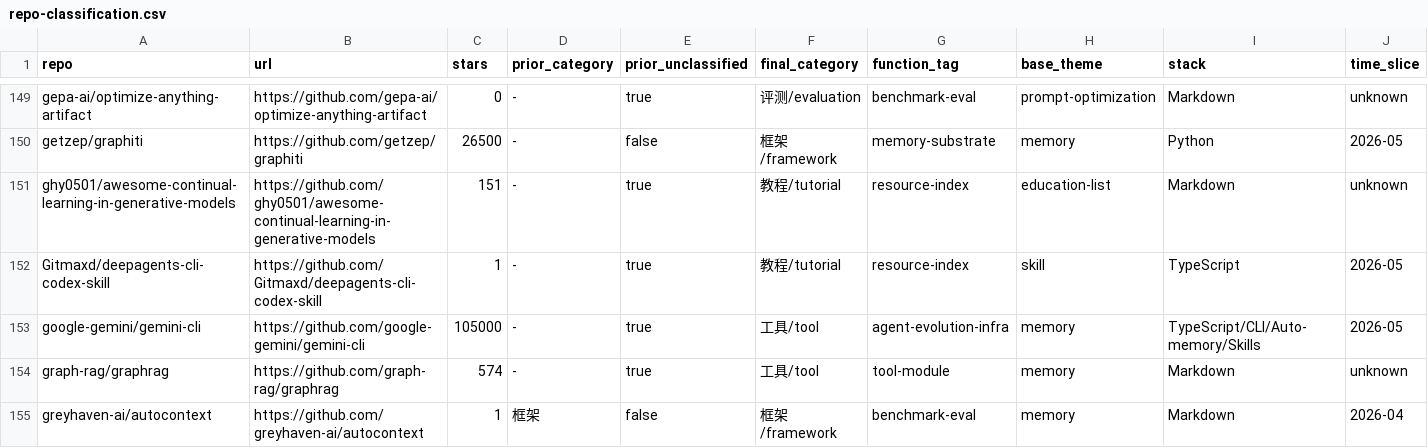
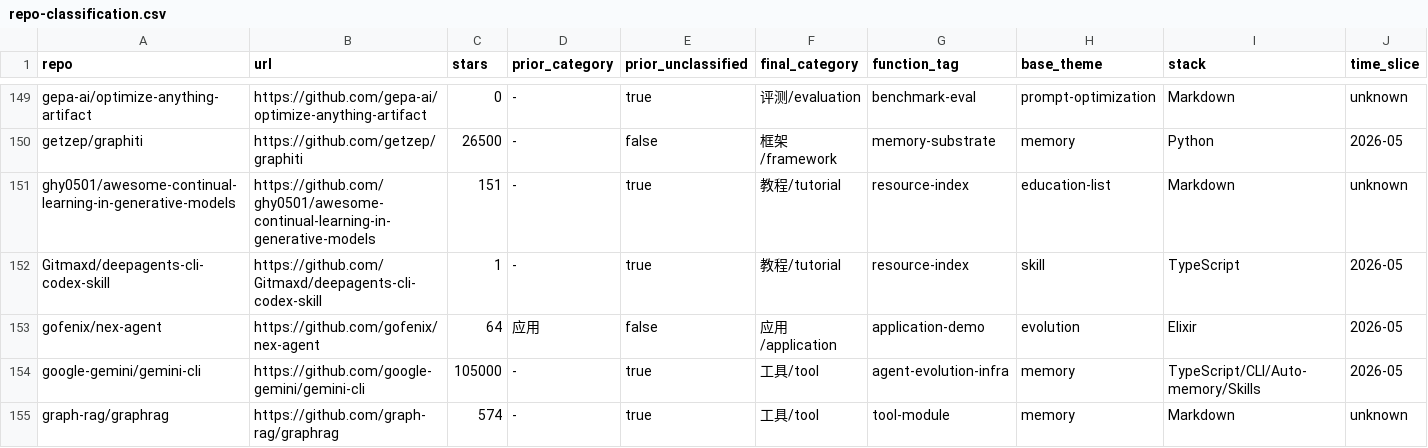
Before and after one commit to Shiyao-Huang/awesome-agent-evolution, a CSV file: research/repo-classification.csv, drawn as a sheet; only a part is shown, gaps mark what is left out; the shorter side is filled out with more unchanged rows; rows hold the shown columns only; the diff covers the shown part only; the diff names each change by its address in the sheet, - before the commit and + after, or states it on an @@ line.

Commit message:
Update public metadata for in-situ agent evolution

```diff
--- a/research/repo-classification.csv
+++ b/research/repo-classification.csv
+row 153: gofenix/nex-agent | https://github.com/gofenix/nex-agent | 64 | 应用 | false | 应用/application | application-demo | evolution | Elixir | 2026-05
```
Also changed, not shown: 4 added rows elsewhere in this file, analysis/repo-cross-analysis.csv, analysis/repo-techstack-cross-analysis.csv, 40 other files.
